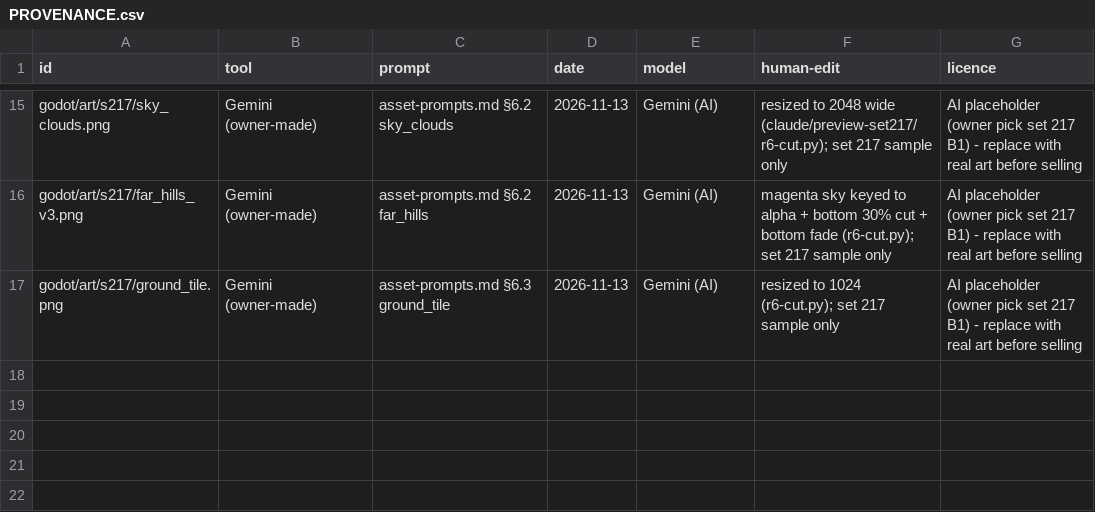
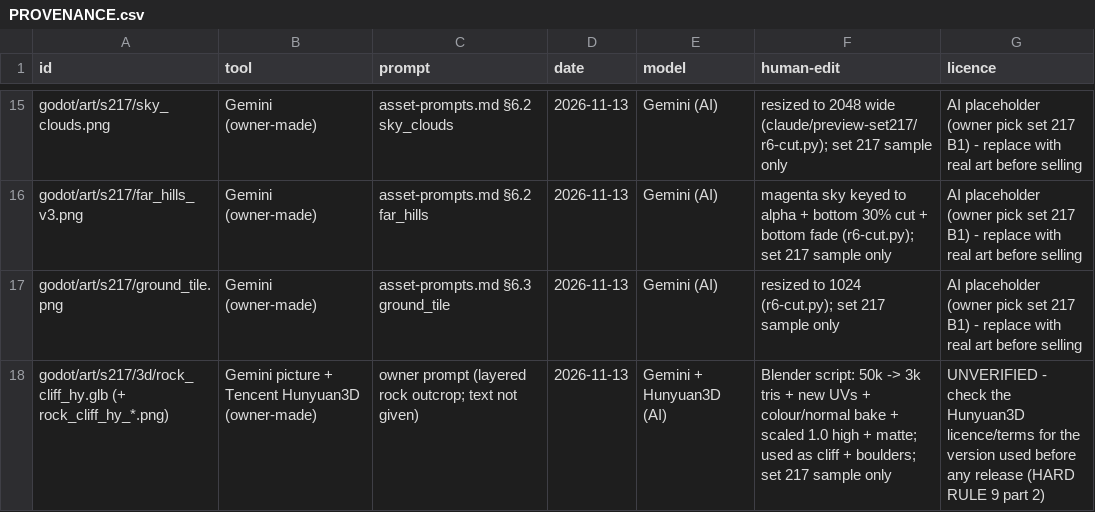
Before and after one commit to nuttratts-code/automon-arena, a CSV file: art/PROVENANCE.csv, drawn as a sheet; only a part is shown, gaps mark what is left out; the diff names each change by its address in the sheet, - before the commit and + after, or states it on an @@ line.

```diff
--- a/art/PROVENANCE.csv
+++ b/art/PROVENANCE.csv
+row 18: godot/art/s217/3d/rock_cliff_hy.glb (+ rock_cliff_hy_*.png) | Gemini picture + Tencent Hunyuan3D (owner-made) | owner prompt (layered rock outcrop; text not given) | 2026-11-13 | Gemini + Hunyuan3D (AI) | Blender script: 50k -> 3k tris + new UVs + colour/normal bake + scaled 1.0 high + matte; used as cliff + boulders; set 217 sample only | UNVERIFIED - check the Hunyuan3D licence/terms for the version used before any release (HARD RULE 9 part 2)
```
Also changed, not shown: 22 other files.
